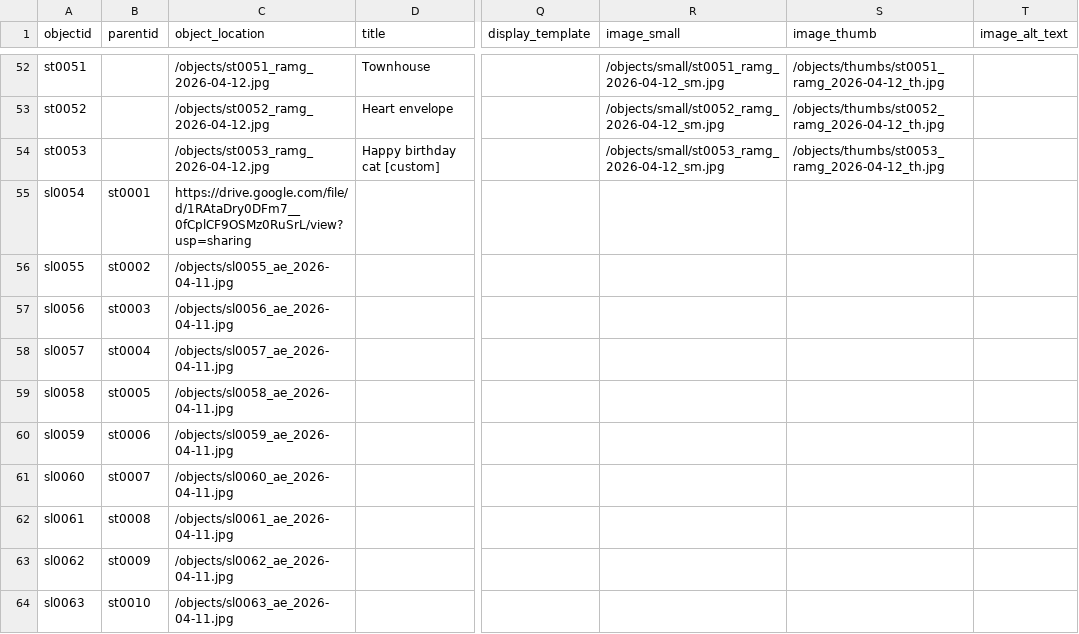
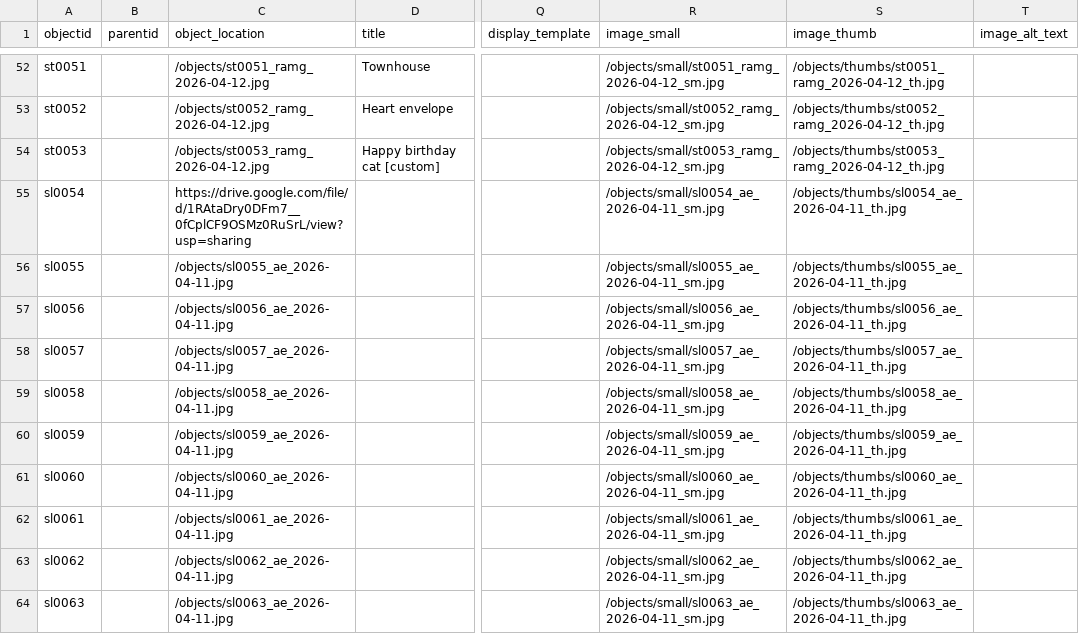
Before and after one commit to r-antoniomg/shared-crafting-inventory, a CSV file: _data/shared_crafting_inventory.csv, drawn as a sheet; only a part is shown, gaps mark what is left out; the diff covers the shown part only; the diff names each change by its address in the sheet, - before the commit and + after, or states it on an @@ line.

Commit message:
Add files via upload

```diff
--- a/_data/shared_crafting_inventory.csv
+++ b/_data/shared_crafting_inventory.csv
-B55 (parentid): st0001
+B55 (parentid): (empty)
-R55 (image_small): (empty)
+R55 (image_small): /objects/small/sl0054_ae_2026-04-11_sm.jpg
-S55 (image_thumb): (empty)
+S55 (image_thumb): /objects/thumbs/sl0054_ae_2026-04-11_th.jpg
-B56 (parentid): st0002
+B56 (parentid): (empty)
-R56 (image_small): (empty)
+R56 (image_small): /objects/small/sl0055_ae_2026-04-11_sm.jpg
-S56 (image_thumb): (empty)
+S56 (image_thumb): /objects/thumbs/sl0055_ae_2026-04-11_th.jpg
-B57 (parentid): st0003
+B57 (parentid): (empty)
-R57 (image_small): (empty)
+R57 (image_small): /objects/small/sl0056_ae_2026-04-11_sm.jpg
-S57 (image_thumb): (empty)
+S57 (image_thumb): /objects/thumbs/sl0056_ae_2026-04-11_th.jpg
-B58 (parentid): st0004
+B58 (parentid): (empty)
-R58 (image_small): (empty)
+R58 (image_small): /objects/small/sl0057_ae_2026-04-11_sm.jpg
-S58 (image_thumb): (empty)
+S58 (image_thumb): /objects/thumbs/sl0057_ae_2026-04-11_th.jpg
-B59 (parentid): st0005
+B59 (parentid): (empty)
-R59 (image_small): (empty)
+R59 (image_small): /objects/small/sl0058_ae_2026-04-11_sm.jpg
-S59 (image_thumb): (empty)
+S59 (image_thumb): /objects/thumbs/sl0058_ae_2026-04-11_th.jpg
-B60 (parentid): st0006
+B60 (parentid): (empty)
-R60 (image_small): (empty)
+R60 (image_small): /objects/small/sl0059_ae_2026-04-11_sm.jpg
-S60 (image_thumb): (empty)
+S60 (image_thumb): /objects/thumbs/sl0059_ae_2026-04-11_th.jpg
-B61 (parentid): st0007
+B61 (parentid): (empty)
-R61 (image_small): (empty)
+R61 (image_small): /objects/small/sl0060_ae_2026-04-11_sm.jpg
-S61 (image_thumb): (empty)
+S61 (image_thumb): /objects/thumbs/sl0060_ae_2026-04-11_th.jpg
-B62 (parentid): st0008
+B62 (parentid): (empty)
-R62 (image_small): (empty)
+R62 (image_small): /objects/small/sl0061_ae_2026-04-11_sm.jpg
-S62 (image_thumb): (empty)
+S62 (image_thumb): /objects/thumbs/sl0061_ae_2026-04-11_th.jpg
-B63 (parentid): st0009
+B63 (parentid): (empty)
-R63 (image_small): (empty)
+R63 (image_small): /objects/small/sl0062_ae_2026-04-11_sm.jpg
-S63 (image_thumb): (empty)
+S63 (image_thumb): /objects/thumbs/sl0062_ae_2026-04-11_th.jpg
-B64 (parentid): st0010
+B64 (parentid): (empty)
-R64 (image_small): (empty)
+R64 (image_small): /objects/small/sl0063_ae_2026-04-11_sm.jpg
-S64 (image_thumb): (empty)
+S64 (image_thumb): /objects/thumbs/sl0063_ae_2026-04-11_th.jpg
```
Also changed, not shown: 126 edited cells elsewhere in this file.
